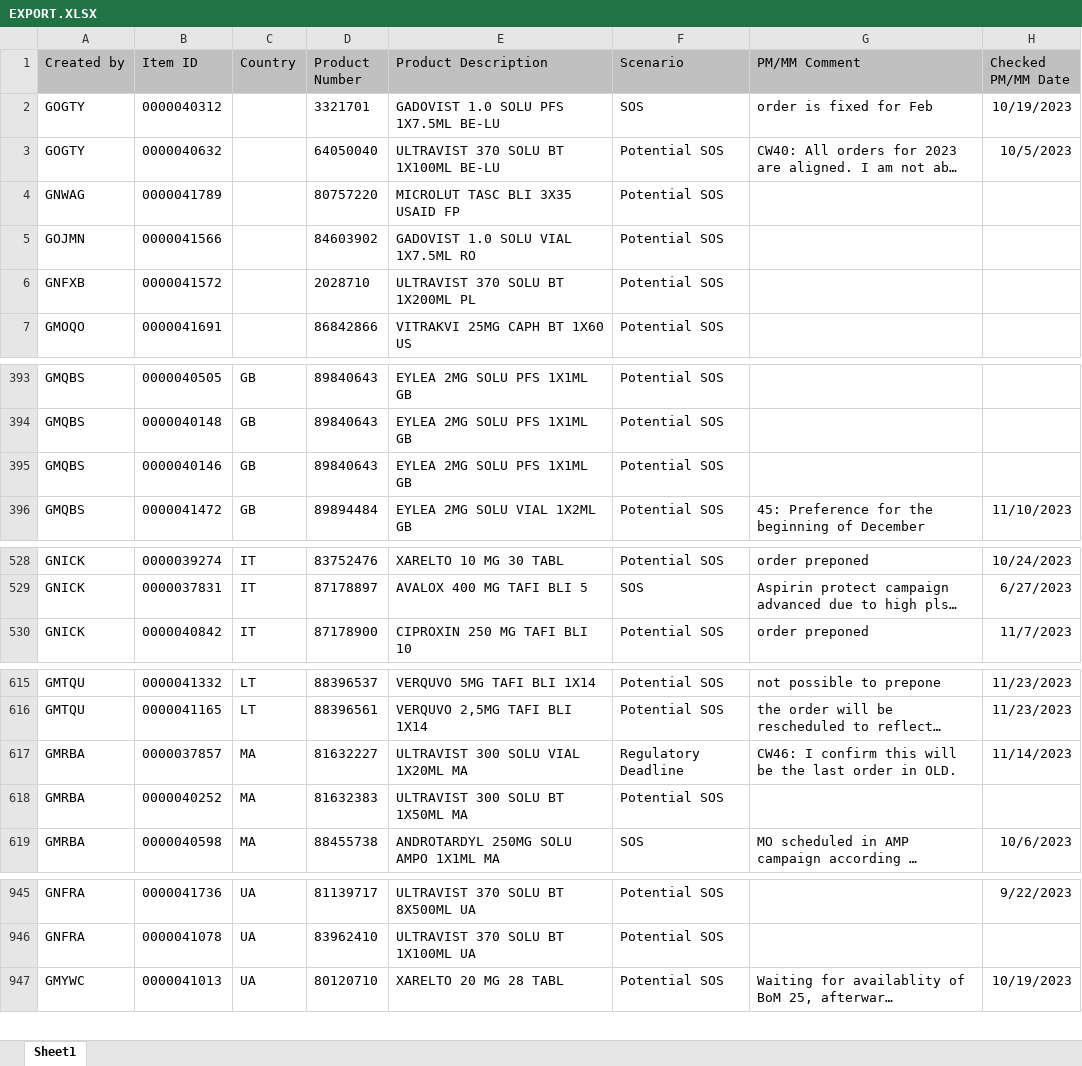
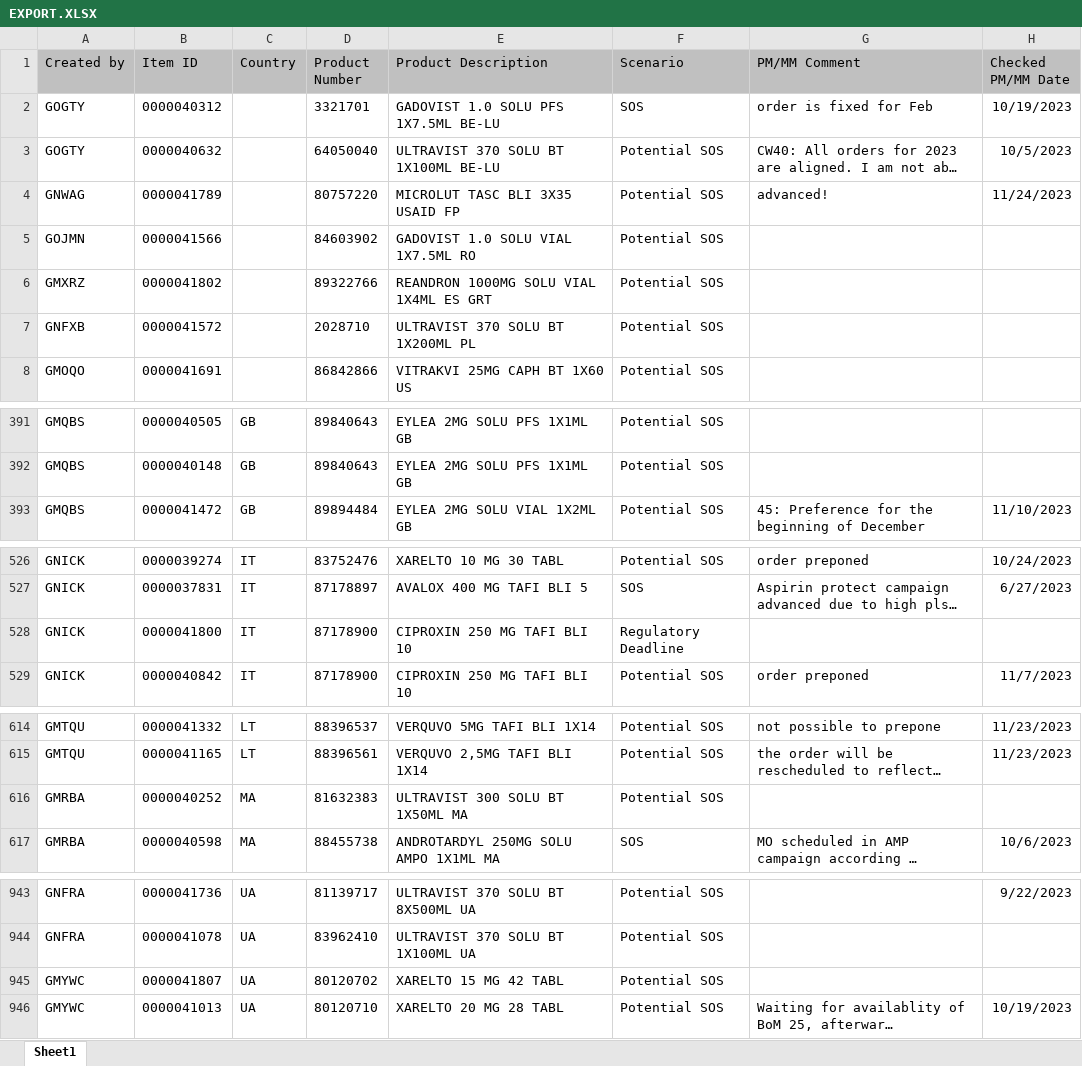
Before and after one commit to janphoenix/rct2, an Excel workbook: EXPORT.XLSX, sheet Sheet1, drawn as a sheet; only a part is shown, gaps mark what is left out; long unchanged cells end in …; values as stored, in another font and other column widths than the file's, no borders; removed rows and columns are numbered as before the commit, all else as after; the diff covers the shown part only; the diff names each change by its address in the sheet, - before the commit and + after, or states it on an @@ line.

```diff
--- a/EXPORT.XLSX (sheet Sheet1)
+++ b/EXPORT.XLSX (sheet Sheet1)
-G4 (PM/MM Comment): (empty)
+G4 (PM/MM Comment): advanced!
-H4 (Checked PM/MM Date): (empty)
+H4 (Checked PM/MM Date): 11/24/2023
+row 6: GMXRZ | 0000041802 |  | 89322766 | REANDRON 1000MG SOLU VIAL 1X4ML ES GRT | Potential SOS
-row 395: GMQBS | 0000040146 | GB | 89840643 | EYLEA 2MG SOLU PFS 1X1ML GB | Potential SOS
+row 528: GNICK | 0000041800 | IT | 87178900 | CIPROXIN 250 MG TAFI BLI 10 | Regulatory Deadline
-row 617: GMRBA | 0000037857 | MA | 81632227 | ULTRAVIST 300 SOLU VIAL 1X20ML MA | Regulatory Deadline | CW46: I confirm this will be the last order in OLD. | 11/14/2023
+row 945: GMYWC | 0000041807 | UA | 80120702 | XARELTO 15 MG 42 TABL | Potential SOS
```
Also changed, not shown: 4 added rows, 3 removed rows and 50 edited cells elsewhere in this sheet.
